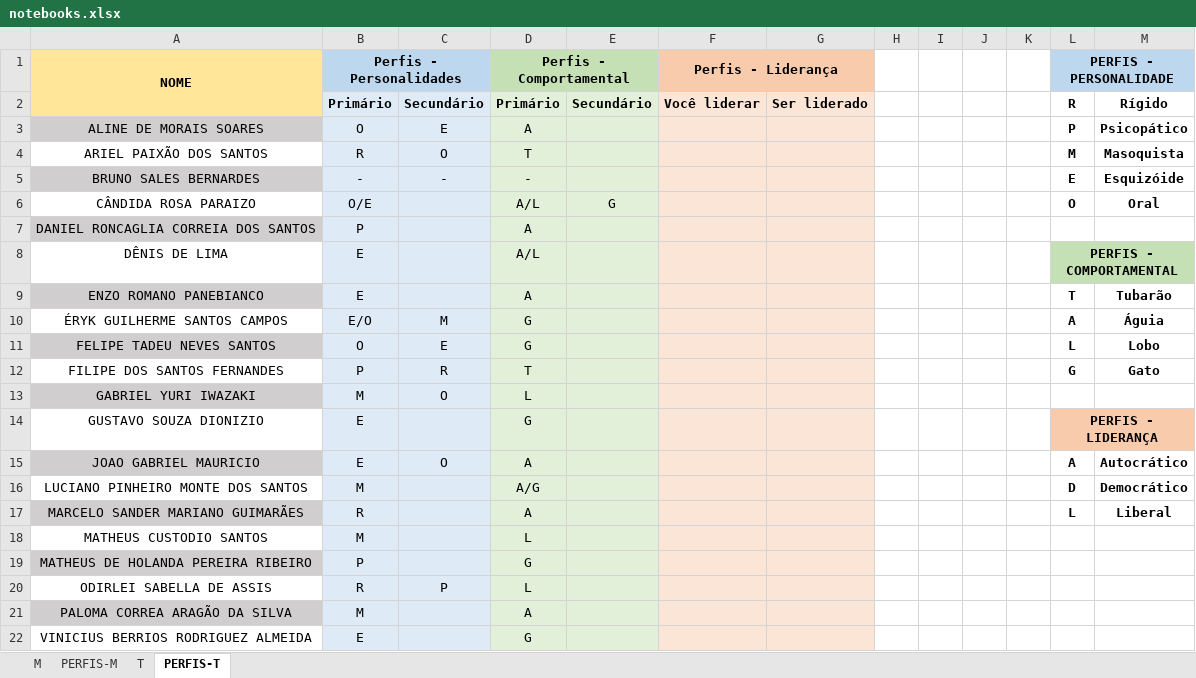
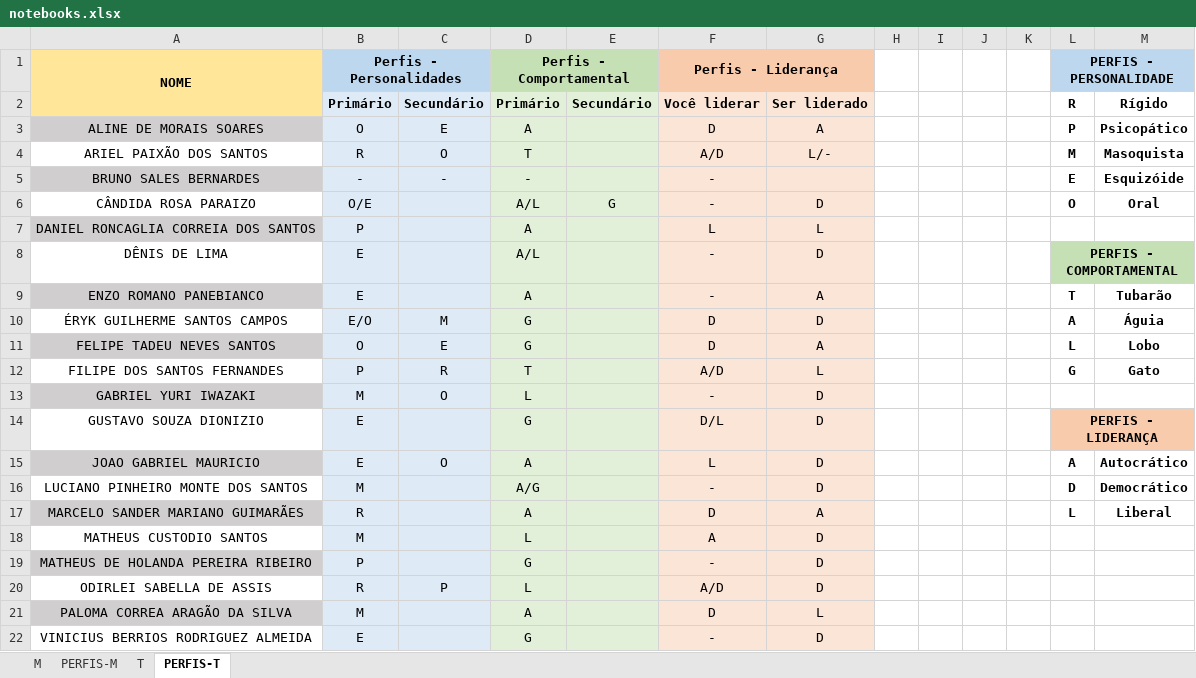
Before and after one commit to hstrada/senai-desenvolvimento-1s2019, an Excel workbook: planejamento/notebooks.xlsx, sheet PERFIS-T, drawn as a sheet; values as stored, in another font and other column widths than the file's, no borders; the diff names each change by its address in the sheet, - before the commit and + after, or states it on an @@ line.

Commit message:
up

```diff
--- a/planejamento/notebooks.xlsx (sheet PERFIS-T)
+++ b/planejamento/notebooks.xlsx (sheet PERFIS-T)
-F3 (Perfis - Liderança): (empty)
+F3 (Perfis - Liderança): D
-G3: (empty)
+G3: A
-F4 (Perfis - Liderança): (empty)
+F4 (Perfis - Liderança): A/D
-G4: (empty)
+G4: L/-
-F5:F6 (Perfis - Liderança): (empty)
+F5:F6 (Perfis - Liderança): -
-G6: (empty)
+G6: D
-F7 (Perfis - Liderança): (empty)
+F7 (Perfis - Liderança): L
-G7: (empty)
+G7: L
-F8:F9 (Perfis - Liderança): (empty)
+F8:F9 (Perfis - Liderança): -
-G8: (empty)
+G8: D
-G9: (empty)
+G9: A
-F10:F11 (Perfis - Liderança): (empty)
+F10:F11 (Perfis - Liderança): D
-G10: (empty)
+G10: D
-G11: (empty)
+G11: A
-F12 (Perfis - Liderança): (empty)
+F12 (Perfis - Liderança): A/D
-G12: (empty)
+G12: L
-F13 (Perfis - Liderança): (empty)
+F13 (Perfis - Liderança): -
-G13:G16: (empty)
+G13:G16: D
-F14 (Perfis - Liderança): (empty)
+F14 (Perfis - Liderança): D/L
-F15 (Perfis - Liderança): (empty)
+F15 (Perfis - Liderança): L
-F16 (Perfis - Liderança): (empty)
+F16 (Perfis - Liderança): -
-F17 (Perfis - Liderança): (empty)
+F17 (Perfis - Liderança): D
-G17: (empty)
+G17: A
-F18 (Perfis - Liderança): (empty)
+F18 (Perfis - Liderança): A
-G18:G20: (empty)
+G18:G20: D
-F19 (Perfis - Liderança): (empty)
+F19 (Perfis - Liderança): -
-F20 (Perfis - Liderança): (empty)
+F20 (Perfis - Liderança): A/D
-F21 (Perfis - Liderança): (empty)
+F21 (Perfis - Liderança): D
-G21: (empty)
+G21: L
-F22 (Perfis - Liderança): (empty)
+F22 (Perfis - Liderança): -
-G22: (empty)
+G22: D
```
Also changed, not shown: sheet PERFIS-M.
